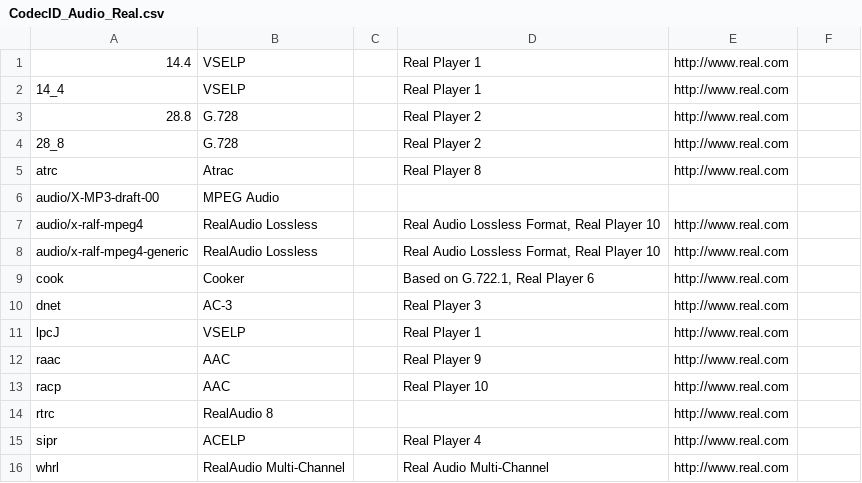
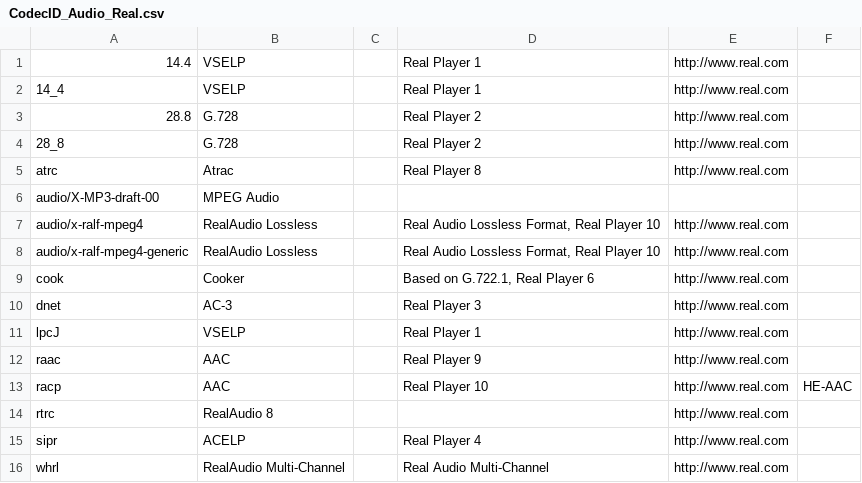
Before and after one commit to beppec56/MediaInfo-git_svn, a CSV file: Source/Ressource/Text/DataBase/CodecID_Audio_Real.csv, drawn as a sheet.

Commit message:
x #3145968, RealMedia: not integer frame rate handling + HE-AAC filling
git-svn-id: svn://svn.code.sf.net/p/mediainfo/code/MediaInfoLib/trunk@3614 45c5ae6f-87cc-4fd0-92ee-e4f023fd80da

```diff
--- a/Source/Ressource/Text/DataBase/CodecID_Audio_Real.csv
+++ b/Source/Ressource/Text/DataBase/CodecID_Audio_Real.csv
@@ -12,3 +12,3 @@ lpcJ;VSELP;;Real Player 1;http://www.real.com
 raac;AAC;;Real Player 9;http://www.real.com
-racp;AAC;;Real Player 10;http://www.real.com
+racp;AAC;;Real Player 10;http://www.real.com;HE-AAC
 rtrc;RealAudio 8;;;http://www.real.com
```
Also changed, not shown: 3 other files.
